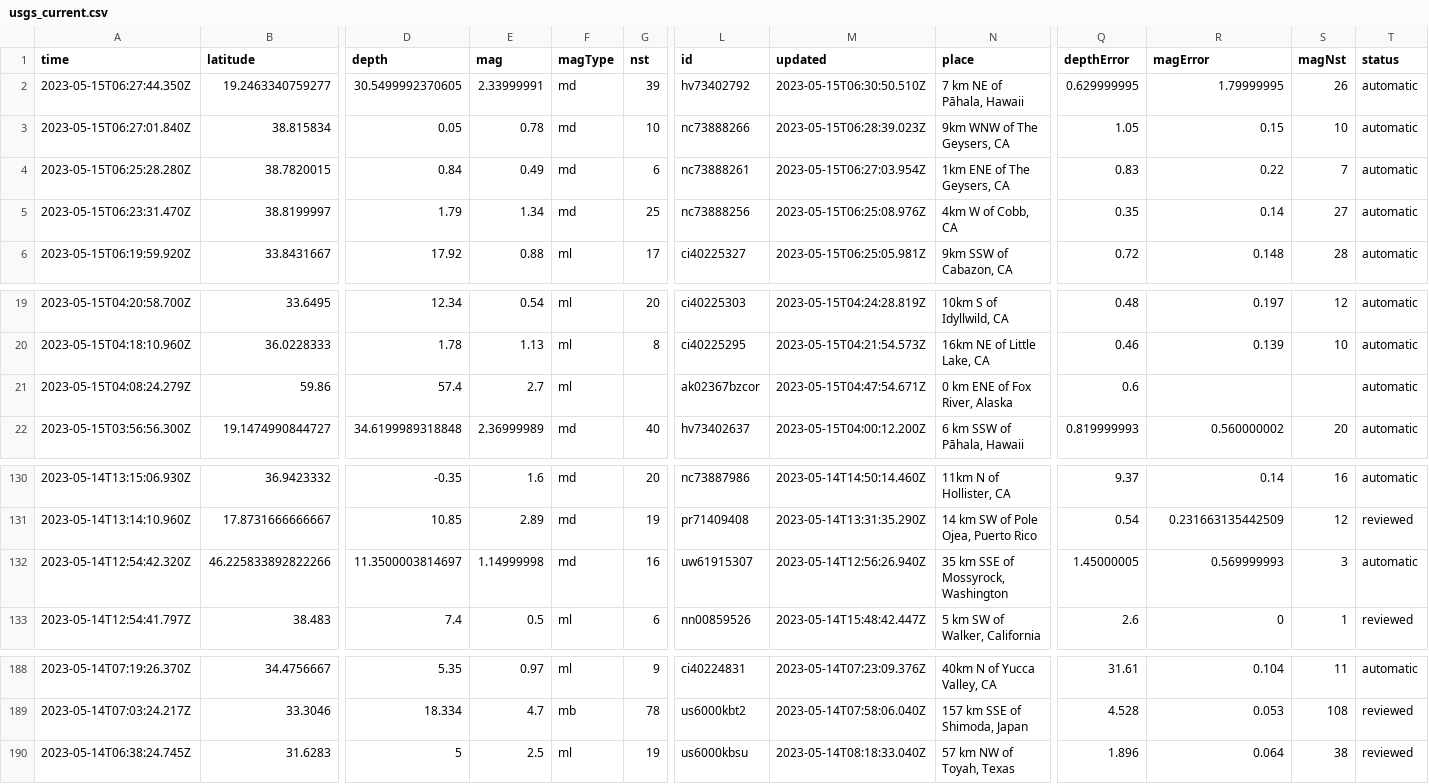
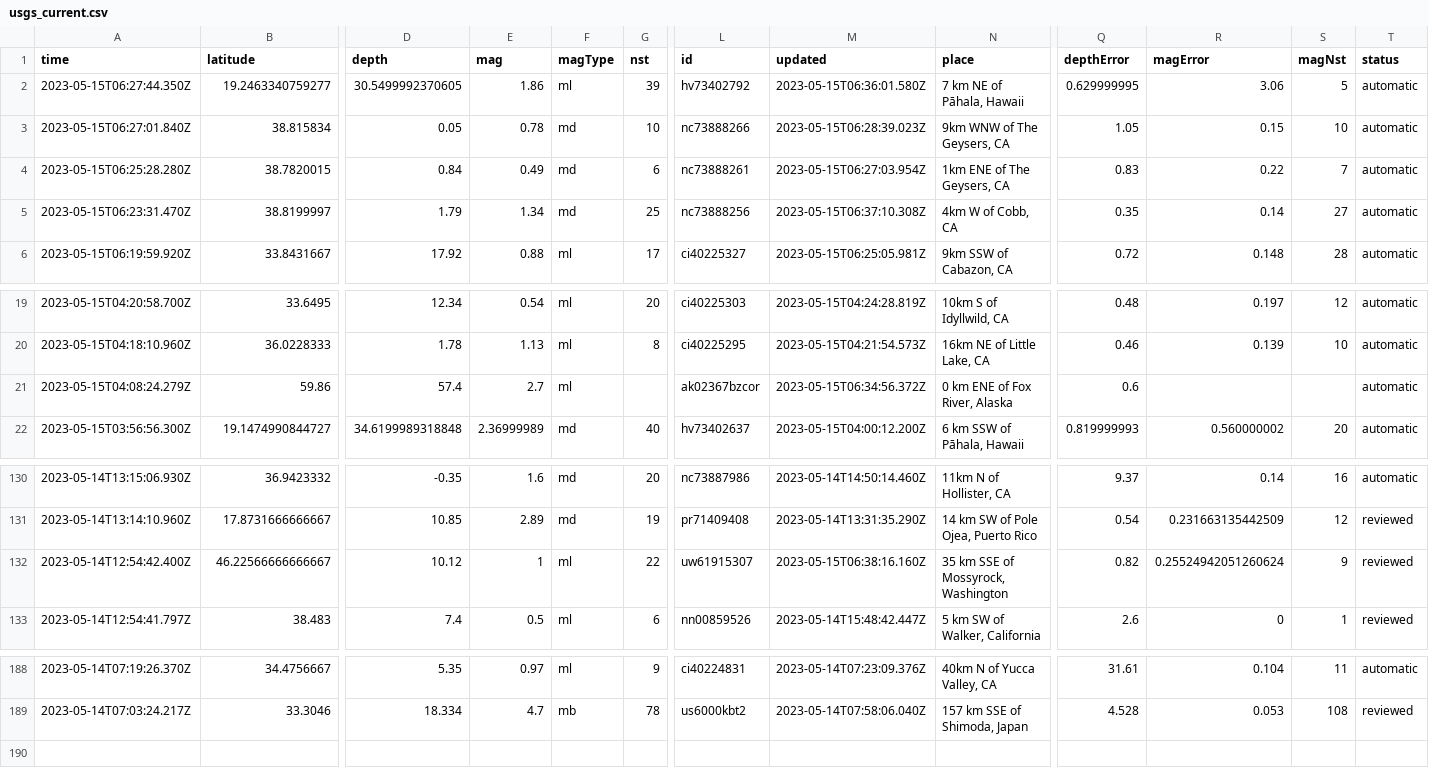
Before and after one commit to sabrinamochi/github-actions, a CSV file: usgs_current.csv, drawn as a sheet; only a part is shown, gaps mark what is left out; removed rows and columns are numbered as before the commit, all else as after; rows hold the shown columns only; the diff names each change by its address in the sheet, - before the commit and + after, or states it on an @@ line.

```diff
--- a/usgs_current.csv
+++ b/usgs_current.csv
-E2 (mag): 2.33999991
+E2 (mag): 1.86
-F2 (magType): md
+F2 (magType): ml
-M2 (updated): 2023-05-15T06:30:50.510Z
+M2 (updated): 2023-05-15T06:36:01.580Z
-R2 (magError): 1.79999995
+R2 (magError): 3.06
-S2 (magNst): 26
+S2 (magNst): 5
-M5 (updated): 2023-05-15T06:25:08.976Z
+M5 (updated): 2023-05-15T06:37:10.308Z
-M21 (updated): 2023-05-15T04:47:54.671Z
+M21 (updated): 2023-05-15T06:34:56.372Z
-row 132: 2023-05-14T12:54:42.320Z | 46.225833892822266 | 11.3500003814697 | 1.14999998 | md | 16 | uw61915307 | 2023-05-14T12:56:26.940Z | 35 km SSE of Mossyrock, Washington | 1.45000005 | 0.569999993 | 3 | automatic
+row 132: 2023-05-14T12:54:42.400Z | 46.22566666666667 | 10.12 | 1 | ml | 22 | uw61915307 | 2023-05-15T06:38:16.160Z | 35 km SSE of Mossyrock, Washington | 0.82 | 0.25524942051260624 | 9 | reviewed
-row 190: 2023-05-14T06:38:24.745Z | 31.6283 | 5 | 2.5 | ml | 19 | us6000kbsu | 2023-05-14T08:18:33.040Z | 57 km NW of Toyah, Texas | 1.896 | 0.064 | 38 | reviewed
```
